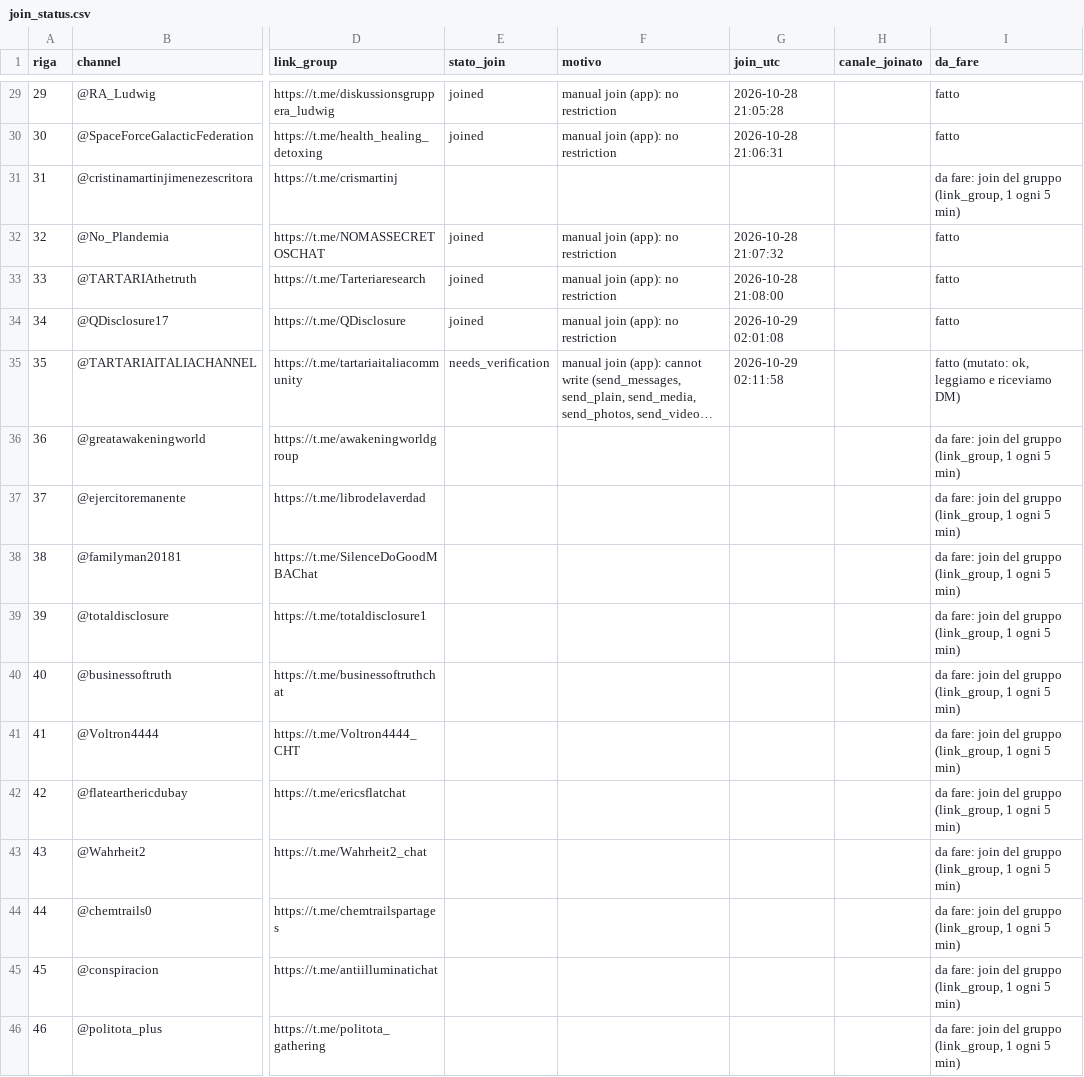
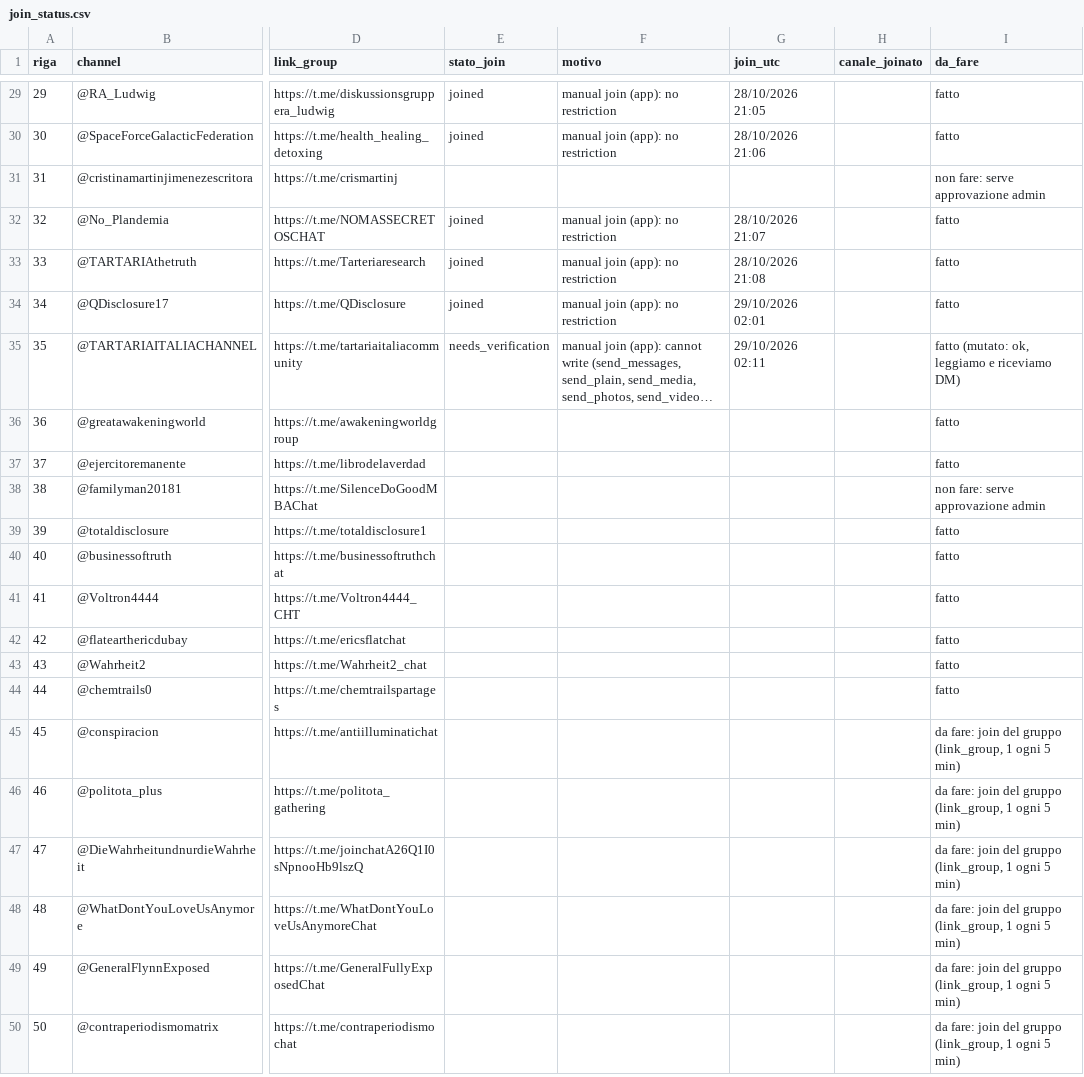
Before and after one commit to riccardo-000/seeing-inside-telegram-groups, a CSV file: data/interim/conspiracy/joins/join_status.csv, drawn as a sheet; only a part is shown, gaps mark what is left out; the shorter side is filled out with more unchanged rows; long unchanged cells end in …; the diff covers the shown part only; the diff names each change by its address in the sheet, - before the commit and + after, or states it on an @@ line.

Commit message:
updated join_status.csv

```diff
--- a/data/interim/conspiracy/joins/join_status.csv
+++ b/data/interim/conspiracy/joins/join_status.csv
-G29 (join_utc): 2026-10-28 21:05:28
+G29 (join_utc): 28/10/2026 21:05
-G30 (join_utc): 2026-10-28 21:06:31
+G30 (join_utc): 28/10/2026 21:06
-I31 (da_fare): da fare: join del gruppo (link_group, 1 ogni 5 min)
+I31 (da_fare): non fare: serve approvazione admin
-G32 (join_utc): 2026-10-28 21:07:32
+G32 (join_utc): 28/10/2026 21:07
-G33 (join_utc): 2026-10-28 21:08:00
+G33 (join_utc): 28/10/2026 21:08
-G34 (join_utc): 2026-10-29 02:01:08
+G34 (join_utc): 29/10/2026 02:01
-G35 (join_utc): 2026-10-29 02:11:58
+G35 (join_utc): 29/10/2026 02:11
-I36:I37 (da_fare): da fare: join del gruppo (link_group, 1 ogni 5 min)
+I36:I37 (da_fare): fatto
-I38 (da_fare): da fare: join del gruppo (link_group, 1 ogni 5 min)
+I38 (da_fare): non fare: serve approvazione admin
-I39:I44 (da_fare): da fare: join del gruppo (link_group, 1 ogni 5 min)
+I39:I44 (da_fare): fatto
```
Also changed, not shown: 28 edited cells elsewhere in this file.
